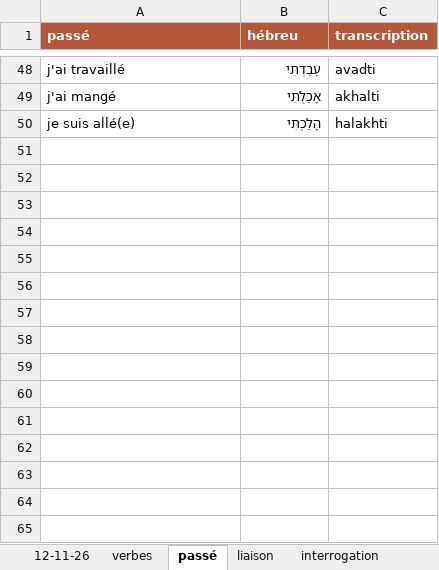
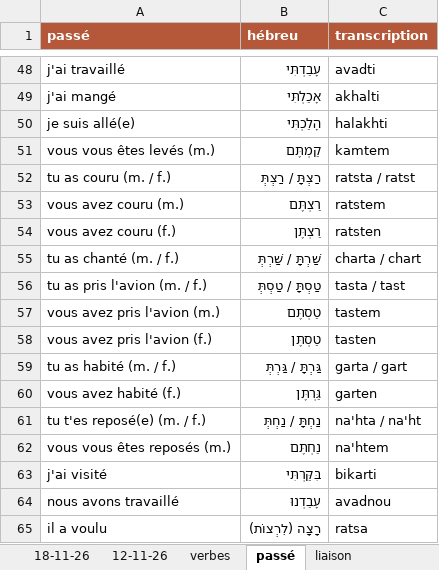
Before and after one commit to MUXOIK/mizoulpan-quiz, an Excel workbook: vocabulaire.xlsx, sheet passé, drawn as a sheet; only a part is shown, gaps mark what is left out; values as stored, in another font and other column widths than the file's, no borders; the diff names each change by its address in the sheet, - before the commit and + after, or states it on an @@ line.

```diff
--- a/vocabulaire.xlsx (sheet passé)
+++ b/vocabulaire.xlsx (sheet passé)
+sheet tab: 18-11-26
+row 51: vous vous êtes levés (m.) | קַמְתֶּם | kamtem
+row 52: tu as couru (m. / f.) | רַצְתָּ / רַצְתְּ | ratsta / ratst
+row 53: vous avez couru (m.) | רַצְתֶּם | ratstem
+row 54: vous avez couru (f.) | רַצְתֶּן | ratsten
+row 55: tu as chanté (m. / f.) | שַׁרְתָּ / שַׁרְתְּ | charta / chart
+row 56: tu as pris l'avion (m. / f.) | טַסְתָּ / טַסְתְּ | tasta / tast
+row 57: vous avez pris l'avion (m.) | טַסְתֶּם | tastem
+row 58: vous avez pris l'avion (f.) | טַסְתֶּן | tasten
+row 59: tu as habité (m. / f.) | גַּרְתָּ / גַּרְתְּ | garta / gart
+row 60: vous avez habité (f.) | גַּרְתֶּן | garten
+row 61: tu t'es reposé(e) (m. / f.) | נַחְתָּ / נַחְתְּ | na'hta / na'ht
+row 62: vous vous êtes reposés (m.) | נַחְתֶּם | na'htem
+row 63: j'ai visité | בִּקַּרְתִּי | bikarti
+row 64: nous avons travaillé | עָבַדְנוּ | avadnou
+row 65: il a voulu | רָצָה (לִרְצוֹת) | ratsa
```
Also changed, not shown: sheet vocabulaire, sheet interrogation, sheet lieux, sheet chiffres, sheet verbes, sheet classroom, 5 more sheets, leçon.xlsx, 3 other files.
